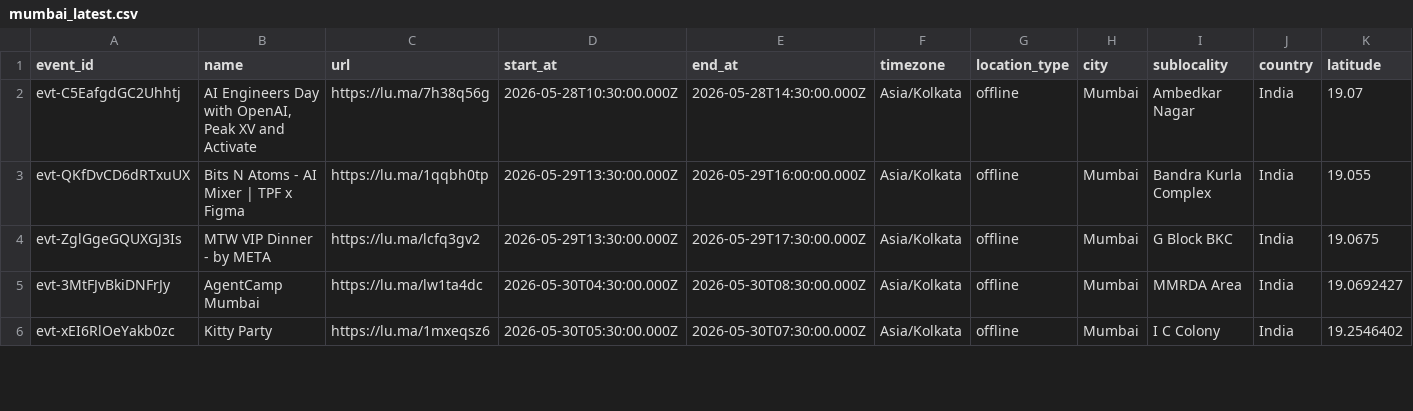
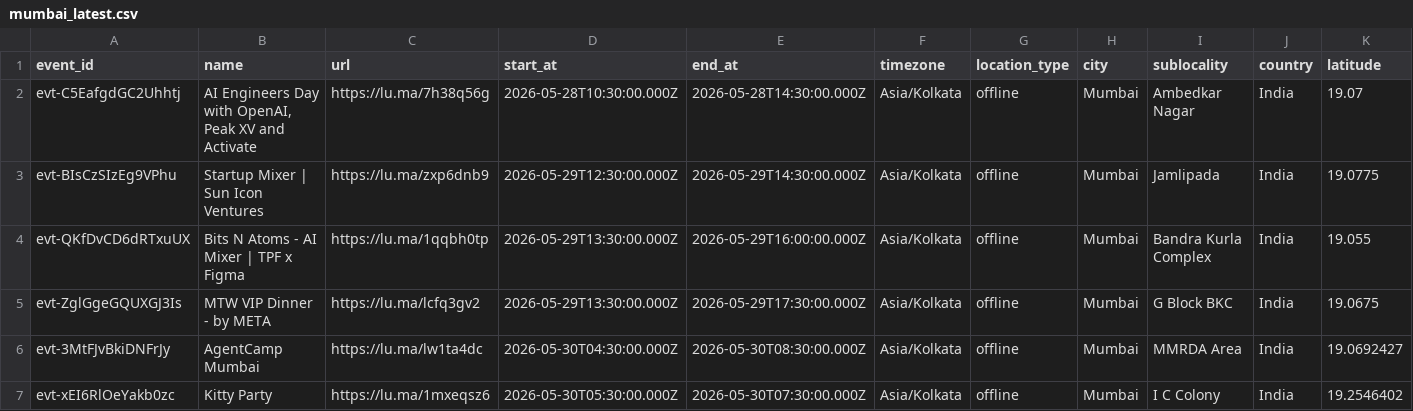
Before and after one commit to himanshusaleria/luma-explore, a CSV file: data/mumbai_latest.csv, drawn as a sheet; only a part is shown; rows hold the shown columns only; the diff covers the shown part only; the diff names each change by its address in the sheet, - before the commit and + after, or states it on an @@ line.

```diff
--- a/data/mumbai_latest.csv
+++ b/data/mumbai_latest.csv
+row 3: evt-BIsCzSIzEg9VPhu | Startup Mixer | Sun Icon Ventures | https://lu.ma/zxp6dnb9 | 2026-05-29T12:30:00.000Z | 2026-05-29T14:30:00.000Z | Asia/Kolkata | offline | Mumbai | Jamlipada | India | 19.0775
```
Also changed, not shown: 1 added row and 3 edited cells elsewhere in this file, data/bengaluru_latest.csv, data/montreal_latest.csv, 21 other files.
